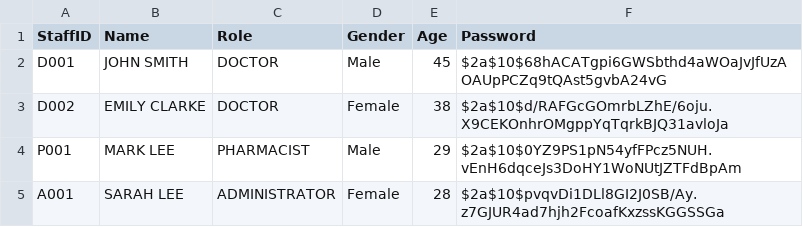
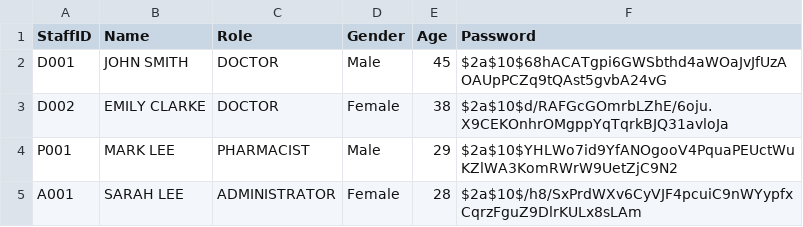
Before and after one commit to TAN-AIK-CHONG/SC2002-HMS, a CSV file: src/database/StaffDatabase.csv, drawn as a sheet.

```diff
--- a/src/database/StaffDatabase.csv
+++ b/src/database/StaffDatabase.csv
@@ -3,3 +3,3 @@ D001,JOHN SMITH,DOCTOR,Male,45,$2a$10$68hACATgpi6GWSbthd4aWOaJvJfUzAOAUpPCZq9tQA
 D002,EMILY CLARKE,DOCTOR,Female,38,$2a$10$d/RAFGcGOmrbLZhE/6oju.X9CEKOnhrOMgppYqTqrkBJQ31avloJa
-P001,MARK LEE,PHARMACIST,Male,29,$2a$10$0YZ9PS1pN54yfFPcz5NUH.vEnH6dqceJs3DoHY1WoNUtJZTFdBpAm
-A001,SARAH LEE,ADMINISTRATOR,Female,28,$2a$10$pvqvDi1DLl8GI2J0SB/Ay.z7GJUR4ad7hjh2FcoafKxzssKGGSSGa
+P001,MARK LEE,PHARMACIST,Male,29,$2a$10$YHLWo7id9YfANOgooV4PquaPEUctWuKZlWA3KomRWrW9UetZjC9N2
+A001,SARAH LEE,ADMINISTRATOR,Female,28,$2a$10$/h8/SxPrdWXv6CyVJF4pcuiC9nWYypfxCqrzFguZ9DlrKULx8sLAm
```
Also changed, not shown: 2 other files.
